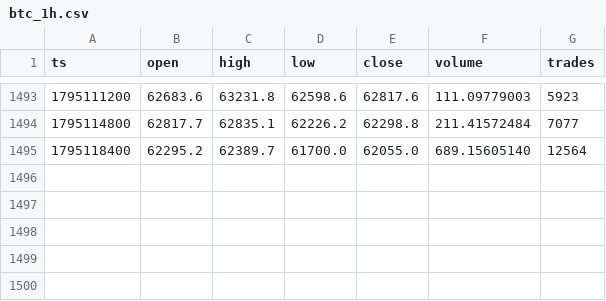
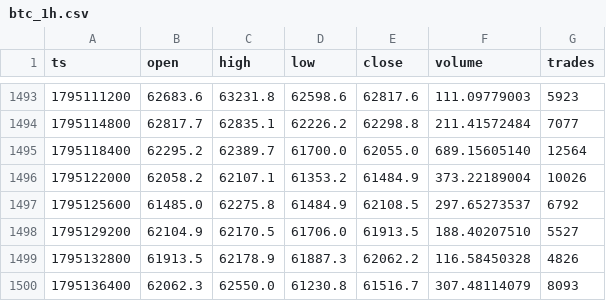
Before and after one commit to Alex-1101/btc-data-collector, a CSV file: data/btc_1h.csv, drawn as a sheet; only a part is shown, gaps mark what is left out; the diff names each change by its address in the sheet, - before the commit and + after, or states it on an @@ line.

Commit message:
data 2026-11-20T02:34Z

```diff
--- a/data/btc_1h.csv
+++ b/data/btc_1h.csv
+row 1496: 1795122000 | 62058.2 | 62107.1 | 61353.2 | 61484.9 | 373.22189004 | 10026
+row 1497: 1795125600 | 61485.0 | 62275.8 | 61484.9 | 62108.5 | 297.65273537 | 6792
+row 1498: 1795129200 | 62104.9 | 62170.5 | 61706.0 | 61913.5 | 188.40207510 | 5527
+row 1499: 1795132800 | 61913.5 | 62178.9 | 61887.3 | 62062.2 | 116.58450328 | 4826
+row 1500: 1795136400 | 62062.3 | 62550.0 | 61230.8 | 61516.7 | 307.48114079 | 8093
```
Also changed, not shown: data/btc_1d.csv, data/fng.csv, 3 other files.
